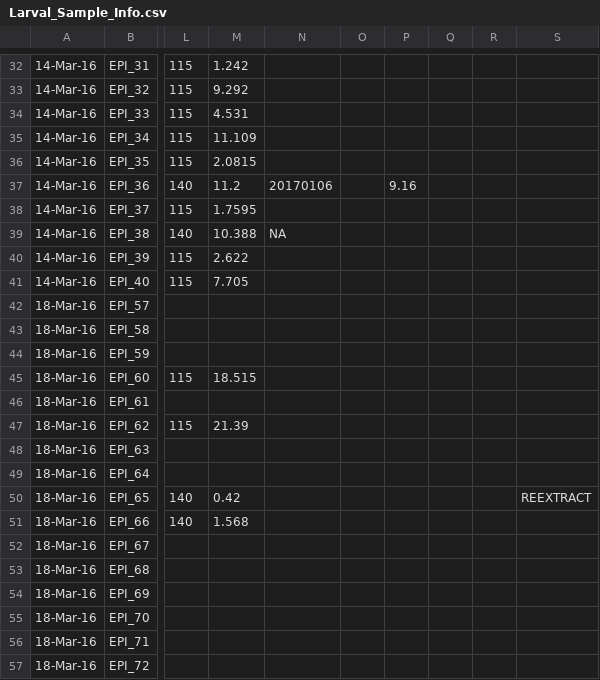
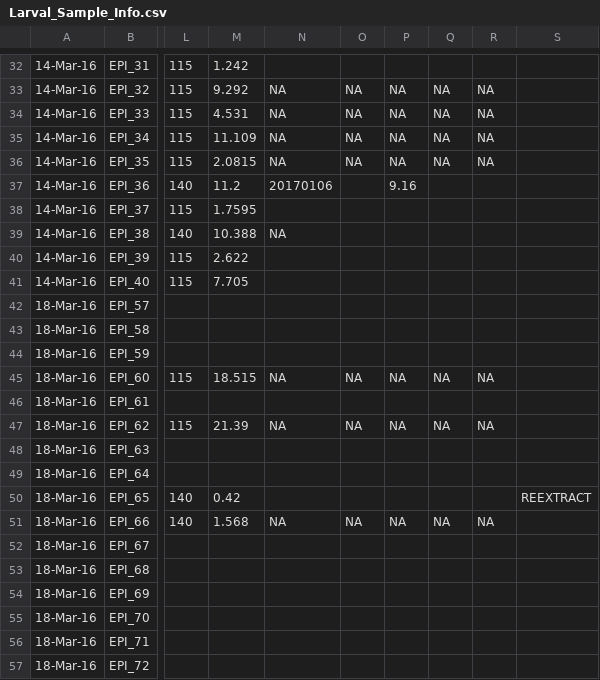
Before and after one commit to hputnam/project_larval_geoduck_OA, a CSV file: Larval_Sample_Info.csv, drawn as a sheet; only a part is shown, gaps mark what is left out; the diff covers the shown part only; the diff names each change by its address in the sheet, - before the commit and + after, or states it on an @@ line.

```diff
--- a/Larval_Sample_Info.csv
+++ b/Larval_Sample_Info.csv
-N33:N36: (empty)
+N33:N36: NA
-O33:O36: (empty)
+O33:O36: NA
-P33:P36: (empty)
+P33:P36: NA
-Q33:Q36: (empty)
+Q33:Q36: NA
-R33:R36: (empty)
+R33:R36: NA
-N45: (empty)
+N45: NA
-O45: (empty)
+O45: NA
-P45: (empty)
+P45: NA
-Q45: (empty)
+Q45: NA
-R45: (empty)
+R45: NA
-N47: (empty)
+N47: NA
-O47: (empty)
+O47: NA
-P47: (empty)
+P47: NA
-Q47: (empty)
+Q47: NA
-R47: (empty)
+R47: NA
-N51: (empty)
+N51: NA
-O51: (empty)
+O51: NA
-P51: (empty)
+P51: NA
-Q51: (empty)
+Q51: NA
-R51: (empty)
+R51: NA
```
Also changed, not shown: 90 edited cells elsewhere in this file, RAnalysis/Data/SW_Chem_Trial2.csv, 15 other files.
